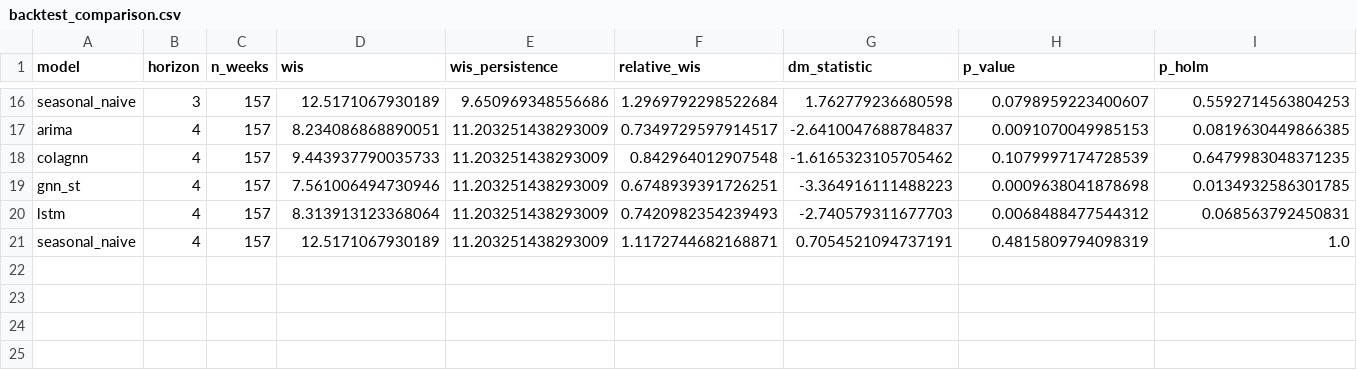
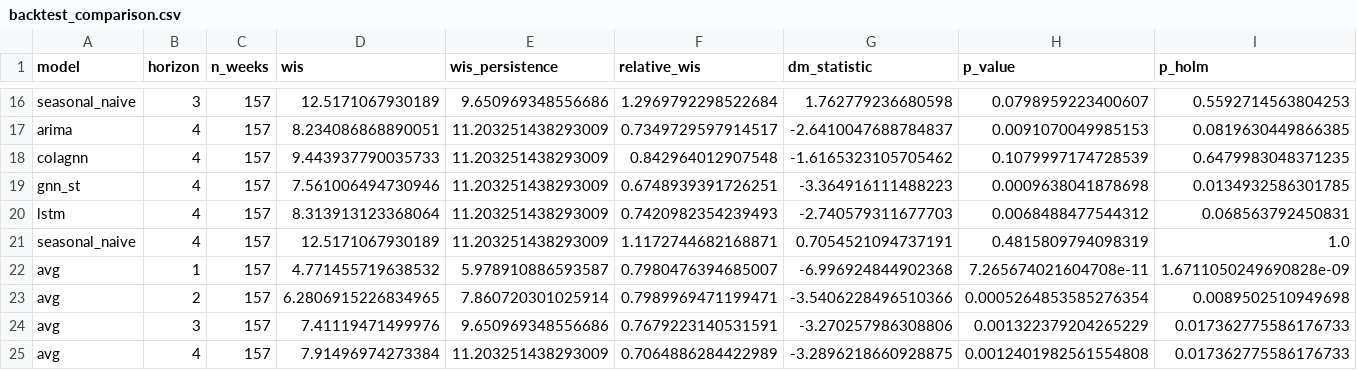
Before and after one commit to CodeMateo15/boston-flu-outlook, a CSV file: data/boston/backtest_comparison.csv, drawn as a sheet; only a part is shown, gaps mark what is left out; rows hold the shown columns only; the diff names each change by its address in the sheet, - before the commit and + after, or states it on an @@ line.

```diff
--- a/data/boston/backtest_comparison.csv
+++ b/data/boston/backtest_comparison.csv
+row 22: avg | 1 | 157 | 4.771455719638532 | 5.978910886593587 | 0.7980476394685007 | -6.996924844902368 | 7.265674021604708e-11 | 1.6711050249690828e-09
+row 23: avg | 2 | 157 | 6.2806915226834965 | 7.860720301025914 | 0.7989969471199471 | -3.5406228496510366 | 0.0005264853585276354 | 0.0089502510949698
+row 24: avg | 3 | 157 | 7.41119471499976 | 9.650969348556686 | 0.7679223140531591 | -3.270257986308806 | 0.001322379204265229 | 0.017362775586176733
+row 25: avg | 4 | 157 | 7.91496974273384 | 11.203251438293009 | 0.7064886284422989 | -3.2896218660928875 | 0.0012401982561554808 | 0.017362775586176733
```
Also changed, not shown: data/boston/backtest_scores.csv, data/chicago/backtest_comparison.csv, 13 other files.
